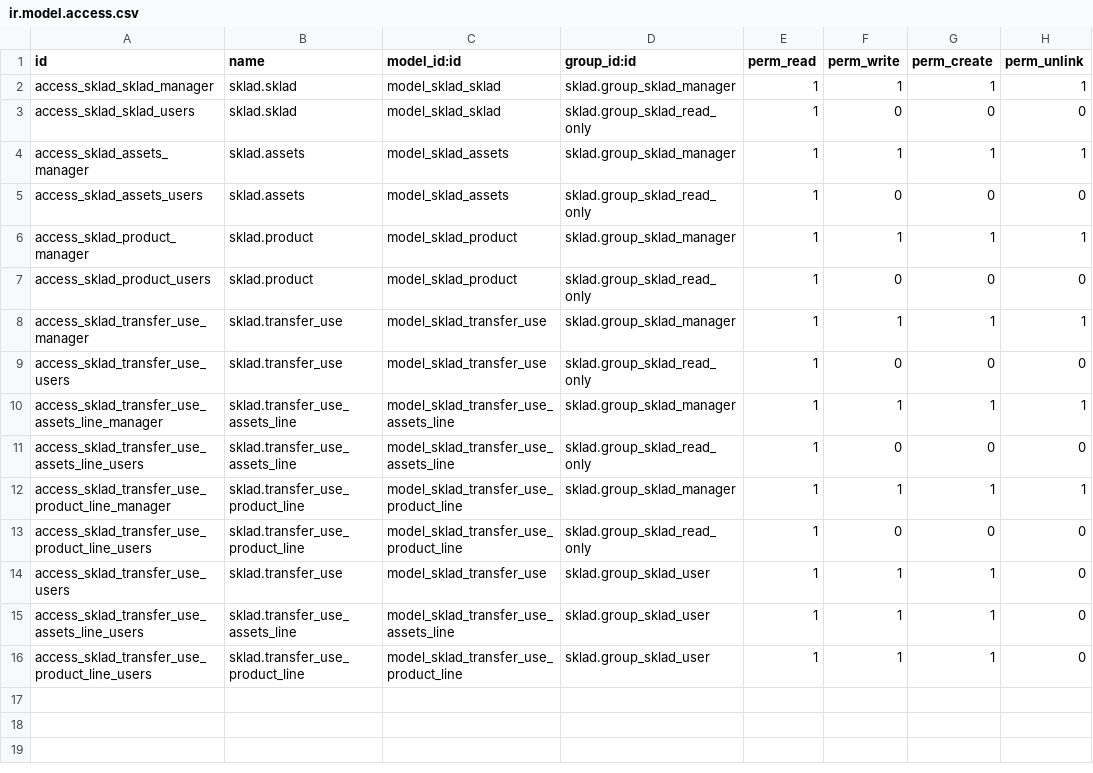
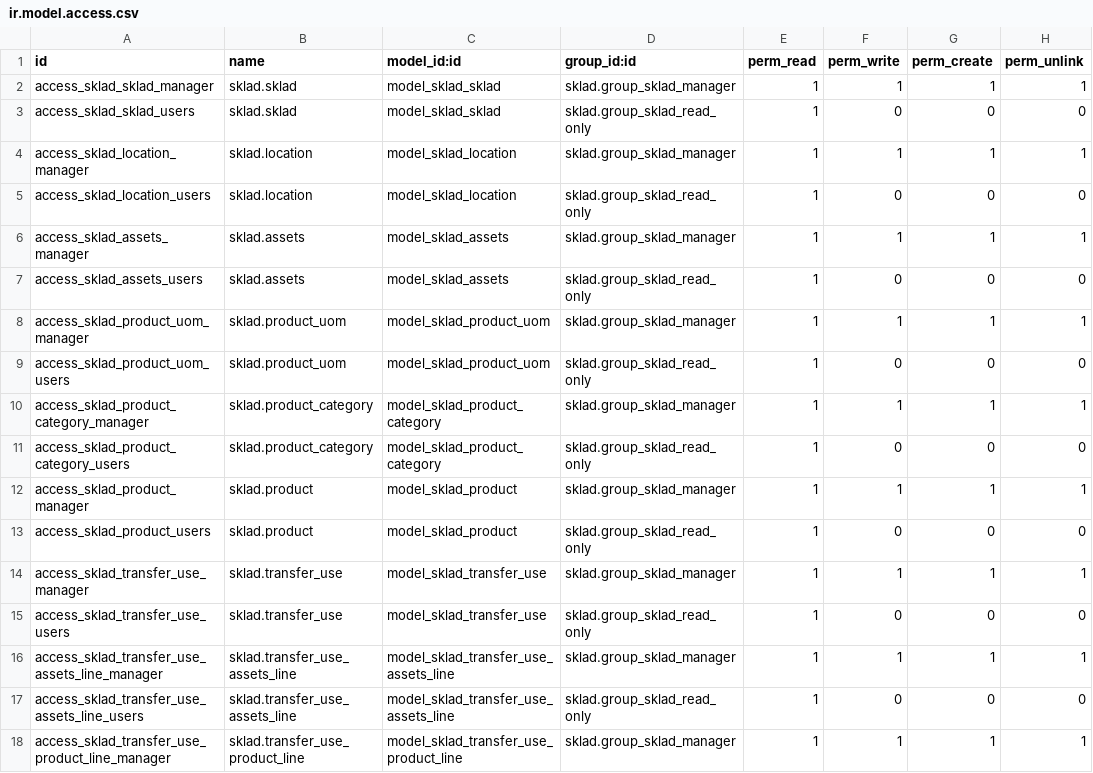
Before and after one commit to savrasovmv/odoo-it, a CSV file: addons/sklad/security/ir.model.access.csv, drawn as a sheet; only a part is shown; the shorter side is filled out with more unchanged rows; the diff names each change by its address in the sheet, - before the commit and + after, or states it on an @@ line.

Commit message:
sklad transfer doc

```diff
--- a/addons/sklad/security/ir.model.access.csv
+++ b/addons/sklad/security/ir.model.access.csv
+row 4: access_sklad_location_manager | sklad.location | model_sklad_location | sklad.group_sklad_manager | 1 | 1 | 1 | 1
+row 5: access_sklad_location_users | sklad.location | model_sklad_location | sklad.group_sklad_read_only | 1 | 0 | 0 | 0
+row 8: access_sklad_product_uom_manager | sklad.product_uom | model_sklad_product_uom | sklad.group_sklad_manager | 1 | 1 | 1 | 1
+row 9: access_sklad_product_uom_users | sklad.product_uom | model_sklad_product_uom | sklad.group_sklad_read_only | 1 | 0 | 0 | 0
+row 10: access_sklad_product_category_manager | sklad.product_category | model_sklad_product_category | sklad.group_sklad_manager | 1 | 1 | 1 | 1
+row 11: access_sklad_product_category_users | sklad.product_category | model_sklad_product_category | sklad.group_sklad_read_only | 1 | 0 | 0 | 0
```
Also changed, not shown: 13 other files.
